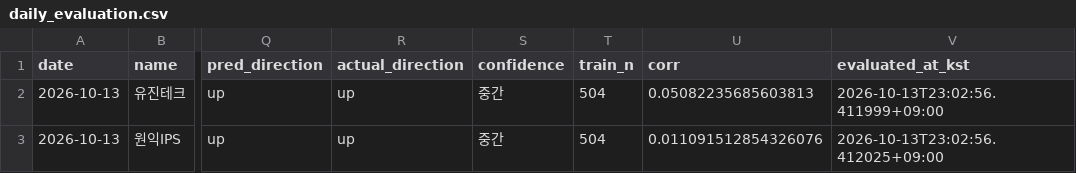
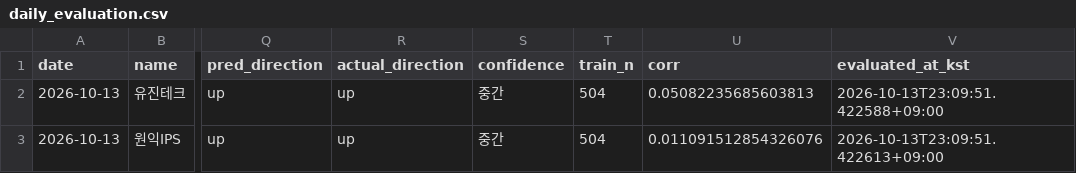
Before and after one commit to dongilkim888-gif/sox-morning-alert, a CSV file: evaluation/daily_evaluation.csv, drawn as a sheet; only a part is shown, gaps mark what is left out; the diff names each change by its address in the sheet, - before the commit and + after, or states it on an @@ line.

```diff
--- a/evaluation/daily_evaluation.csv
+++ b/evaluation/daily_evaluation.csv
-V2 (evaluated_at_kst): 2026-10-13T23:02:56.411999+09:00
+V2 (evaluated_at_kst): 2026-10-13T23:09:51.422588+09:00
-V3 (evaluated_at_kst): 2026-10-13T23:02:56.412025+09:00
+V3 (evaluated_at_kst): 2026-10-13T23:09:51.422613+09:00
```
